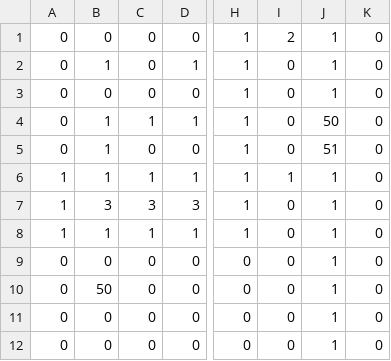
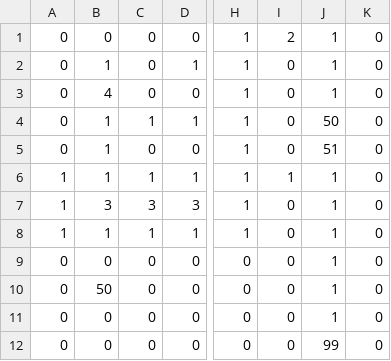
Before and after one commit to marthijn1994/the-labyrint, a CSV file: src/main/java/nl/han/ica/oopd/labyrint/media/levels/level2.csv, drawn as a sheet; only a part is shown, gaps mark what is left out; the diff names each change by its address in the sheet, - before the commit and + after, or states it on an @@ line.

```diff
--- a/src/main/java/nl/han/ica/oopd/labyrint/media/levels/level2.csv
+++ b/src/main/java/nl/han/ica/oopd/labyrint/media/levels/level2.csv
-B3: 0
+B3: 4
-J12: 1
+J12: 99
```
Also changed, not shown: src/main/java/nl/han/ica/oopd/labyrint/media/levels/level1.csv, 4 other files.
